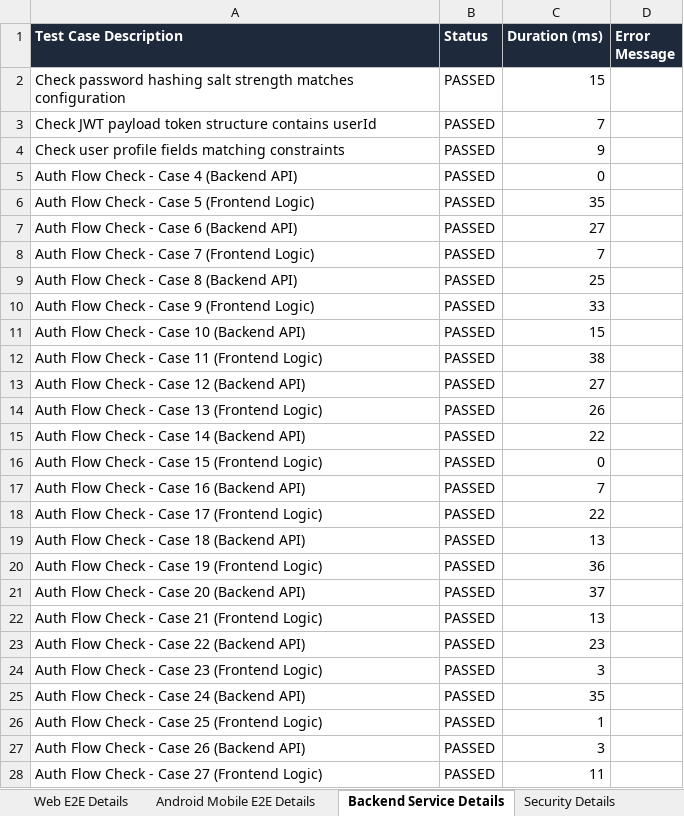
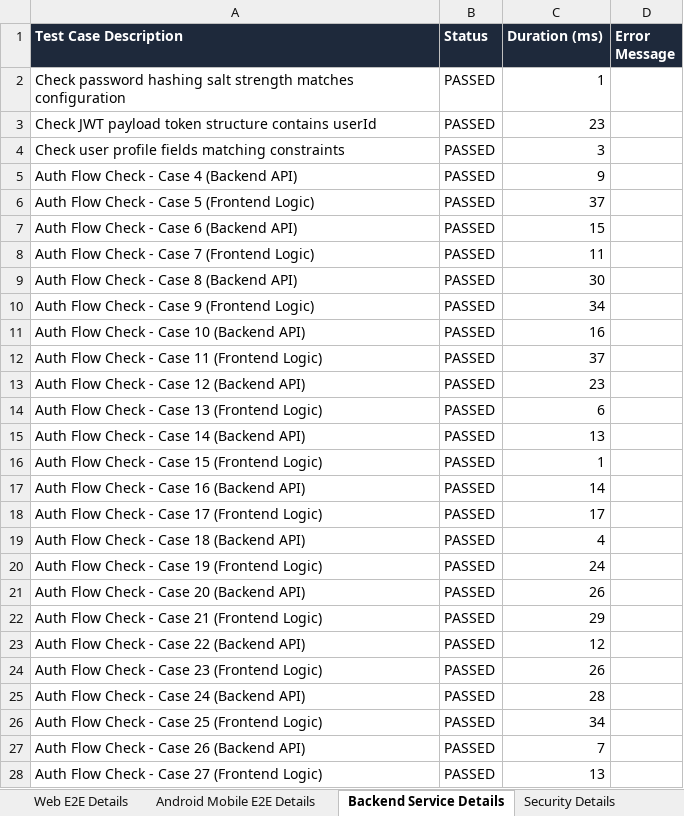
Before and after one commit to munil8215/neurostay-ai, an Excel workbook: unified-summary.xlsx, sheet Backend Service Details, drawn as a sheet; only a part is shown; values as stored, in another font and other column widths than the file's, no borders; the diff covers the shown part only; the diff names each change by its address in the sheet, - before the commit and + after, or states it on an @@ line.

```diff
--- a/unified-summary.xlsx (sheet Backend Service Details)
+++ b/unified-summary.xlsx (sheet Backend Service Details)
-C2 (Duration (ms)): 15
+C2 (Duration (ms)): 1
-C3 (Duration (ms)): 7
+C3 (Duration (ms)): 23
-C4 (Duration (ms)): 9
+C4 (Duration (ms)): 3
-C5 (Duration (ms)): 0
+C5 (Duration (ms)): 9
-C6 (Duration (ms)): 35
+C6 (Duration (ms)): 37
-C7 (Duration (ms)): 27
+C7 (Duration (ms)): 15
-C8 (Duration (ms)): 7
+C8 (Duration (ms)): 11
-C9 (Duration (ms)): 25
+C9 (Duration (ms)): 30
-C10 (Duration (ms)): 33
+C10 (Duration (ms)): 34
-C11 (Duration (ms)): 15
+C11 (Duration (ms)): 16
-C12 (Duration (ms)): 38
+C12 (Duration (ms)): 37
-C13 (Duration (ms)): 27
+C13 (Duration (ms)): 23
-C14 (Duration (ms)): 26
+C14 (Duration (ms)): 6
-C15 (Duration (ms)): 22
+C15 (Duration (ms)): 13
-C16 (Duration (ms)): 0
+C16 (Duration (ms)): 1
-C17 (Duration (ms)): 7
+C17 (Duration (ms)): 14
-C18 (Duration (ms)): 22
+C18 (Duration (ms)): 17
-C19 (Duration (ms)): 13
+C19 (Duration (ms)): 4
-C20 (Duration (ms)): 36
+C20 (Duration (ms)): 24
-C21 (Duration (ms)): 37
+C21 (Duration (ms)): 26
-C22 (Duration (ms)): 13
+C22 (Duration (ms)): 29
-C23 (Duration (ms)): 23
+C23 (Duration (ms)): 12
-C24 (Duration (ms)): 3
+C24 (Duration (ms)): 26
-C25 (Duration (ms)): 35
+C25 (Duration (ms)): 28
-C26 (Duration (ms)): 1
+C26 (Duration (ms)): 34
-C27 (Duration (ms)): 3
+C27 (Duration (ms)): 7
-C28 (Duration (ms)): 11
+C28 (Duration (ms)): 13
```
Also changed, not shown: 360 edited cells elsewhere in this sheet, sheet Web E2E Details, sheet Executive Dashboard, backend-reports/functional-test-report.xlsx, security-reports/endpoint-inventory.xlsx, 23 other files.
